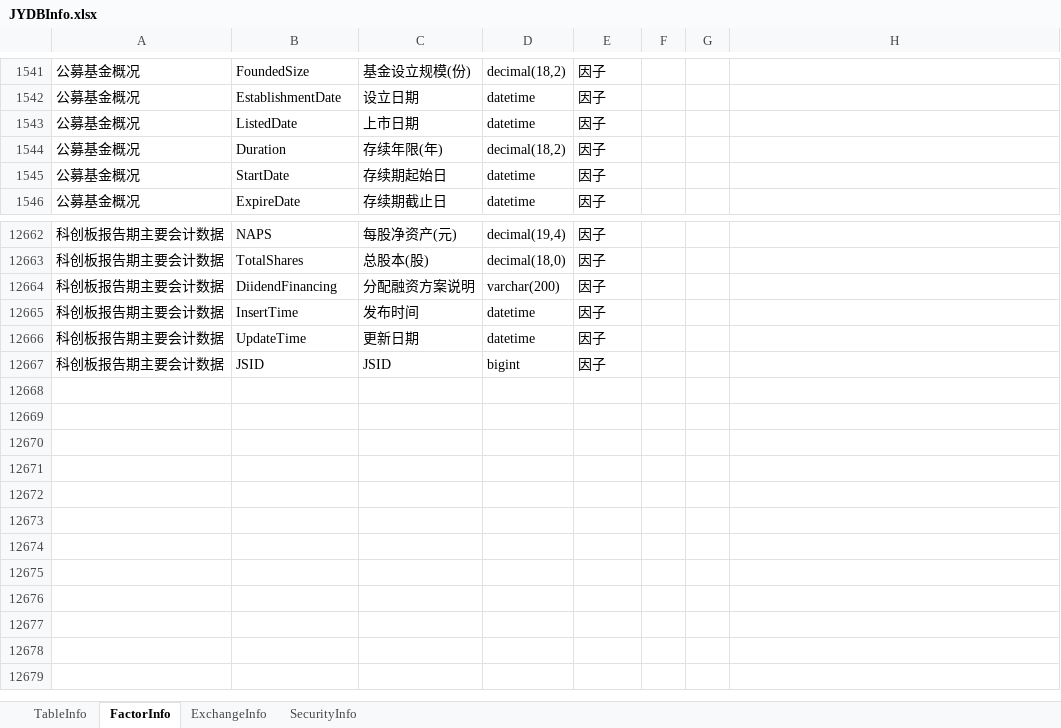
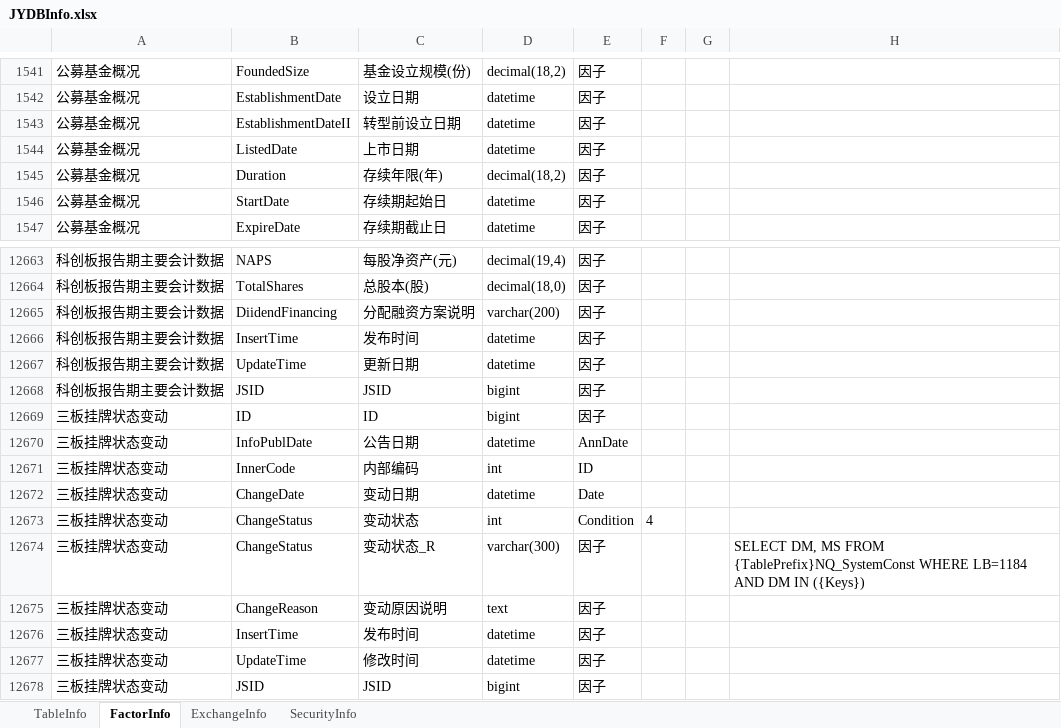
Before and after one commit to Scorpi000/QuantStudio, an Excel workbook: QuantStudio/Resource/JYDBInfo.xlsx, sheet FactorInfo, drawn as a sheet; only a part is shown, gaps mark what is left out; values as stored, in another font and other column widths than the file's, no borders; the diff names each change by its address in the sheet, - before the commit and + after, or states it on an @@ line.

Commit message:
add jydb info func

```diff
--- a/QuantStudio/Resource/JYDBInfo.xlsx (sheet FactorInfo)
+++ b/QuantStudio/Resource/JYDBInfo.xlsx (sheet FactorInfo)
+row 1543: 公募基金概况 | EstablishmentDateII | 转型前设立日期 | datetime | 因子
+row 12669: 三板挂牌状态变动 | ID | ID | bigint | 因子
+row 12670: 三板挂牌状态变动 | InfoPublDate | 公告日期 | datetime | AnnDate
+row 12671: 三板挂牌状态变动 | InnerCode | 内部编码 | int | ID
+row 12672: 三板挂牌状态变动 | ChangeDate | 变动日期 | datetime | Date
+row 12673: 三板挂牌状态变动 | ChangeStatus | 变动状态 | int | Condition | 4
+row 12674: 三板挂牌状态变动 | ChangeStatus | 变动状态_R | varchar(300) | 因子 |  |  | SELECT DM, MS FROM {TablePrefix}NQ_SystemConst WHERE LB=1184 AND DM IN ({Keys})
+row 12675: 三板挂牌状态变动 | ChangeReason | 变动原因说明 | text | 因子
+row 12676: 三板挂牌状态变动 | InsertTime | 发布时间 | datetime | 因子
+row 12677: 三板挂牌状态变动 | UpdateTime | 修改时间 | datetime | 因子
+row 12678: 三板挂牌状态变动 | JSID | JSID | bigint | 因子
```
Also changed, not shown: sheet TableInfo, 2 other files.
